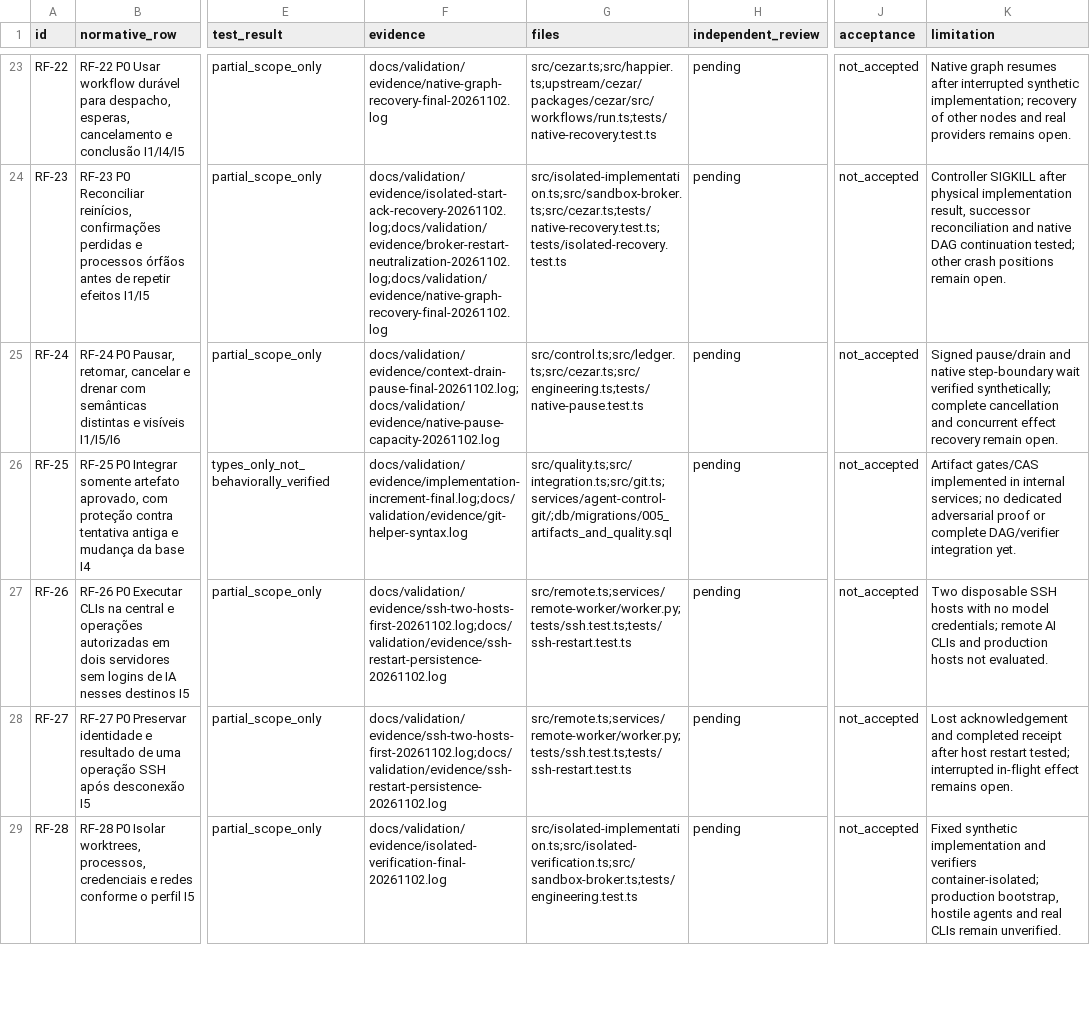
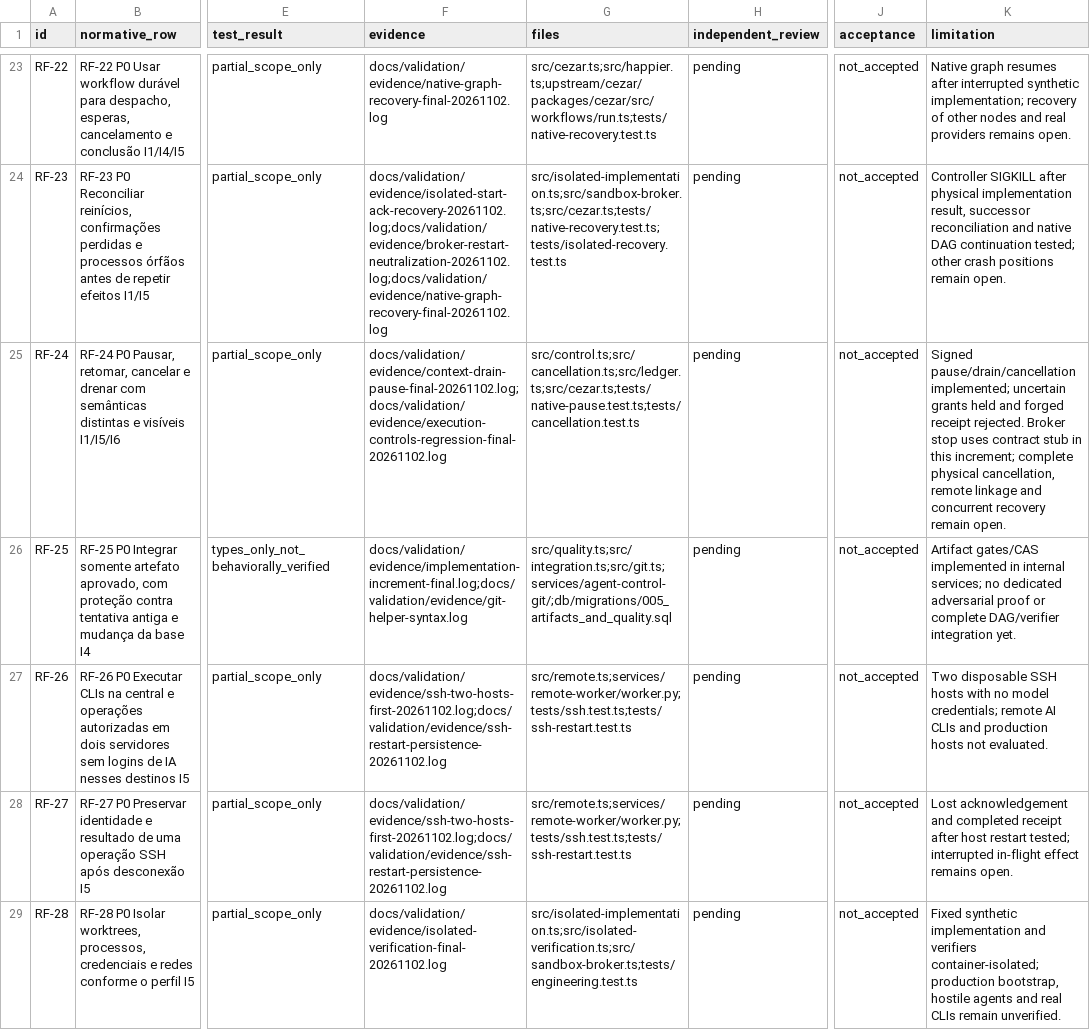
Before and after one commit to TavaresEnok/Agent-control, a CSV file: docs/validation/TRACEABILITY.csv, drawn as a sheet; only a part is shown, gaps mark what is left out; the diff names each change by its address in the sheet, - before the commit and + after, or states it on an @@ line.

Commit message:
Persist signed plan cancellation and reconcile physical termination separately

```diff
--- a/docs/validation/TRACEABILITY.csv
+++ b/docs/validation/TRACEABILITY.csv
-F25 (evidence): docs/validation/evidence/context-drain-pause-final-20261102.log;docs/validation/evidence/native-pause-capacity-20261102.log
+F25 (evidence): docs/validation/evidence/context-drain-pause-final-20261102.log;docs/validation/evidence/execution-controls-regression-final-20261102.log
-G25 (files): src/control.ts;src/ledger.ts;src/cezar.ts;src/engineering.ts;tests/native-pause.test.ts
+G25 (files): src/control.ts;src/cancellation.ts;src/ledger.ts;src/cezar.ts;tests/native-pause.test.ts;tests/cancellation.test.ts
-K25 (limitation): Signed pause/drain and native step-boundary wait verified synthetically; complete cancellation and concurrent effect recovery remain…
+K25 (limitation): Signed pause/drain/cancellation implemented; uncertain grants held and forged receipt rejected. Broker stop uses contract stub in this increment; complete physical cancellation, remote linkage and concurrent recovery remain…
```
Also changed, not shown: 41 other files.
